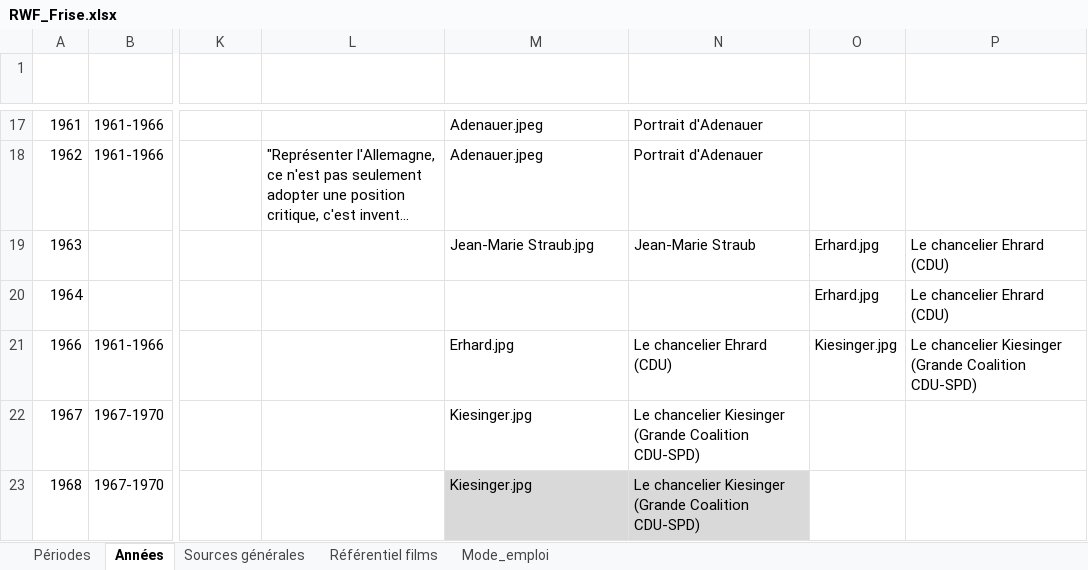
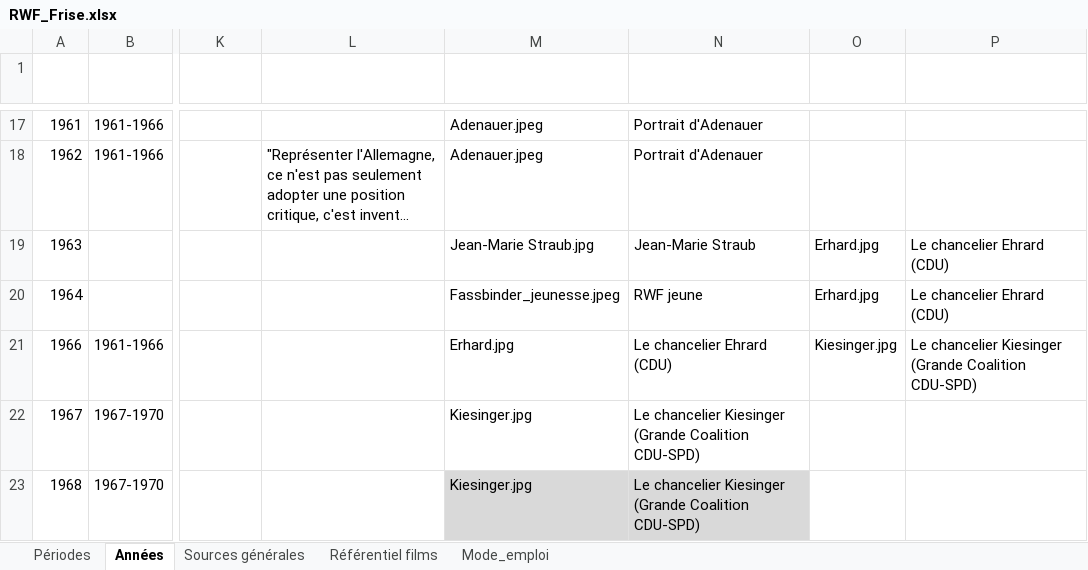
Before and after one commit to Fhammerli/Frise-Fassbinder, an Excel workbook: RWF_Frise.xlsx, sheet Années, drawn as a sheet; only a part is shown, gaps mark what is left out; long unchanged cells end in …; values as stored, in another font and other column widths than the file's, no borders; table styles not drawn; the diff names each change by its address in the sheet, - before the commit and + after, or states it on an @@ line.

Commit message:
Add files via upload

```diff
--- a/RWF_Frise.xlsx (sheet Années)
+++ b/RWF_Frise.xlsx (sheet Années)
-M20 (Image 1): (empty)
+M20 (Image 1): Fassbinder_jeunesse.jpeg
-N20 (Légende 1): (empty)
+N20 (Légende 1): RWF jeune
```
